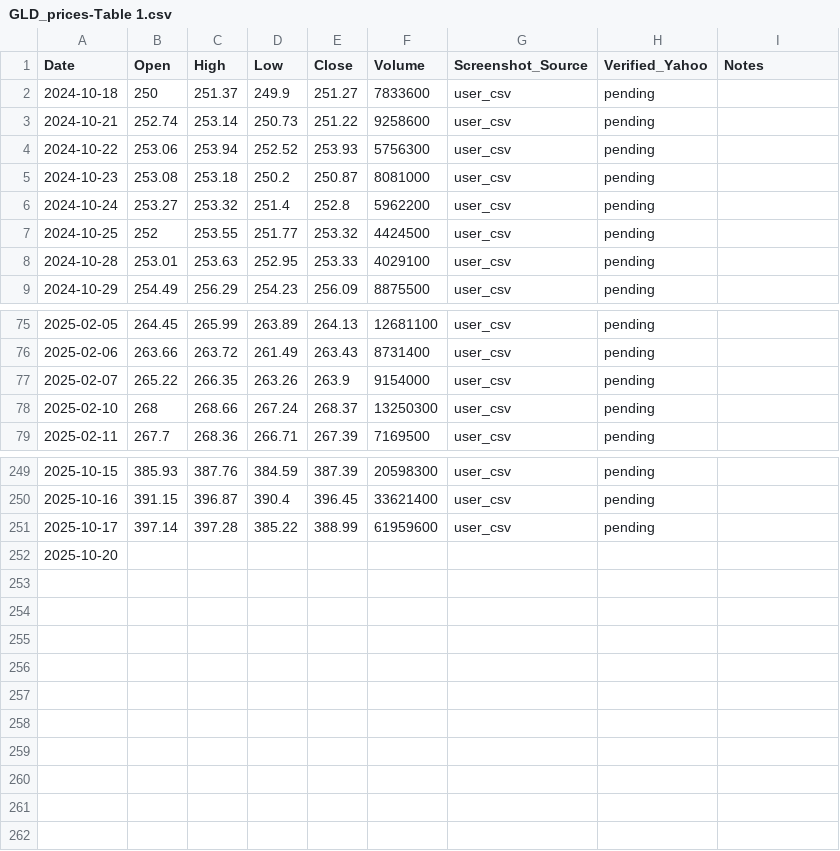
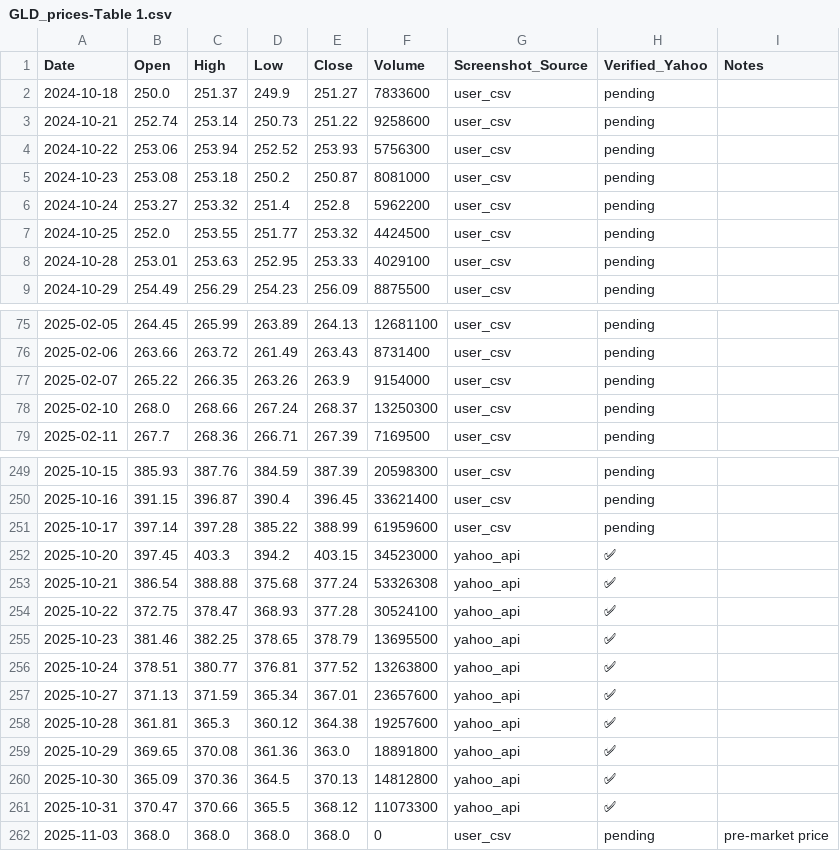
Before and after one commit to jaysean1/investment, a CSV file: 03_prices_all/GLD_prices-Table 1.csv, drawn as a sheet; only a part is shown, gaps mark what is left out; the diff covers the shown part only.

```diff
--- a/03_prices_all/GLD_prices-Table 1.csv
+++ b/03_prices_all/GLD_prices-Table 1.csv
@@ -1,3 +1,3 @@
 Date,Open,High,Low,Close,Volume,Screenshot_Source,Verified_Yahoo,Notes
-2024-10-18,250,251.37,249.9,251.27,7833600,user_csv,pending,
+2024-10-18,250.0,251.37,249.9,251.27,7833600,user_csv,pending,
 2024-10-21,252.74,253.14,250.73,251.22,9258600,user_csv,pending,
@@ -6,3 +6,3 @@ Date,Open,High,Low,Close,Volume,Screenshot_Source,Verified_Yahoo,Notes
 2024-10-24,253.27,253.32,251.4,252.8,5962200,user_csv,pending,
-2024-10-25,252,253.55,251.77,253.32,4424500,user_csv,pending,
+2024-10-25,252.0,253.55,251.77,253.32,4424500,user_csv,pending,
 2024-10-28,253.01,253.63,252.95,253.33,4029100,user_csv,pending,
@@ -77,3 +77,3 @@ Date,Open,High,Low,Close,Volume,Screenshot_Source,Verified_Yahoo,Notes
 2025-02-07,265.22,266.35,263.26,263.9,9154000,user_csv,pending,
-2025-02-10,268,268.66,267.24,268.37,13250300,user_csv,pending,
+2025-02-10,268.0,268.66,267.24,268.37,13250300,user_csv,pending,
 2025-02-11,267.7,268.36,266.71,267.39,7169500,user_csv,pending,
@@ -251,2 +251,12 @@ Date,Open,High,Low,Close,Volume,Screenshot_Source,Verified_Yahoo,Notes
 2025-10-17,397.14,397.28,385.22,388.99,61959600,user_csv,pending,
-2025-10-20,,,,,,,,
+2025-10-20,397.45,403.3,394.2,403.15,34523000,yahoo_api,✅,
+2025-10-21,386.54,388.88,375.68,377.24,53326308,yahoo_api,✅,
+2025-10-22,372.75,378.47,368.93,377.28,30524100,yahoo_api,✅,
+2025-10-23,381.46,382.25,378.65,378.79,13695500,yahoo_api,✅,
+2025-10-24,378.51,380.77,376.81,377.52,13263800,yahoo_api,✅,
+2025-10-27,371.13,371.59,365.34,367.01,23657600,yahoo_api,✅,
+2025-10-28,361.81,365.3,360.12,364.38,19257600,yahoo_api,✅,
+2025-10-29,369.65,370.08,361.36,363.0,18891800,yahoo_api,✅,
+2025-10-30,365.09,370.36,364.5,370.13,14812800,yahoo_api,✅,
+2025-10-31,370.47,370.66,365.5,368.12,11073300,yahoo_api,✅,
+2025-11-03,368.0,368.0,368.0,368.0,0,user_csv,pending,pre-market price
```
Also changed, not shown: 6 edited cells elsewhere in this file, 03_prices_all/MSFT_prices-Table 1.csv, 03_prices_all/QQQ_prices-Table 1.csv, 3 other files.
